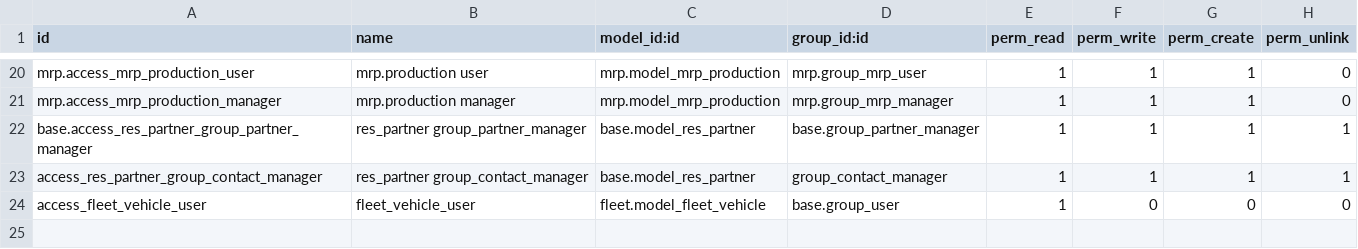
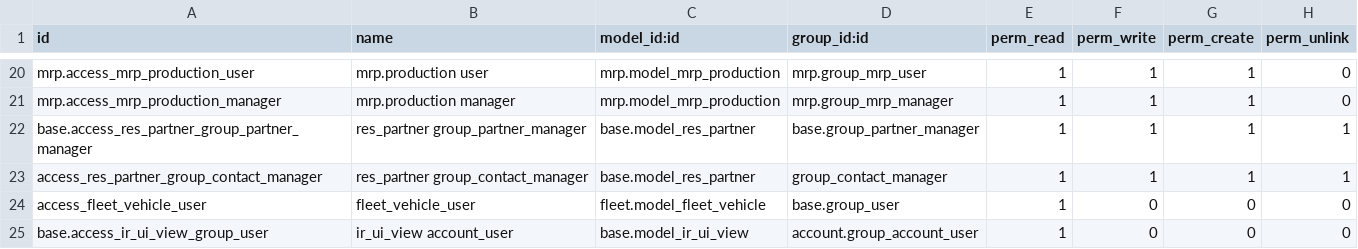
Before and after one commit to BAKHROUSHPOS/Bakhroush-Com, a CSV file: bakhroush_custom_report/security/ir.model.access.csv, drawn as a sheet; only a part is shown, gaps mark what is left out.

```diff
--- a/bakhroush_custom_report/security/ir.model.access.csv
+++ b/bakhroush_custom_report/security/ir.model.access.csv
@@ -24 +24,2 @@ access_res_partner_group_contact_manager,res_partner group_contact_manager,base.
 access_fleet_vehicle_user,fleet_vehicle_user,fleet.model_fleet_vehicle,base.group_user,1,0,0,0
+base.access_ir_ui_view_group_user,ir_ui_view account_user,base.model_ir_ui_view,account.group_account_user,1,0,0,0
```
Also changed, not shown: 4 other files.
